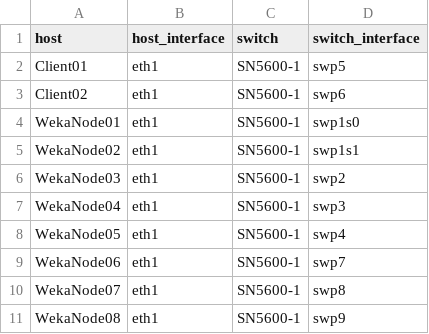
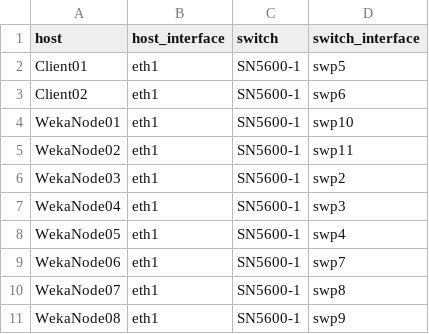
Before and after one commit to weka/weka-dsx-air-demo, a CSV file: labs/8node/port-map.csv, drawn as a sheet.

Commit message:
Modify port mapping for WekaNode01 and WekaNode02
Updated switch interfaces for WekaNode01 and WekaNode02.

```diff
--- a/labs/8node/port-map.csv
+++ b/labs/8node/port-map.csv
@@ -3,4 +3,4 @@ Client01,eth1,SN5600-1,swp5
 Client02,eth1,SN5600-1,swp6
-WekaNode01,eth1,SN5600-1,swp1s0
-WekaNode02,eth1,SN5600-1,swp1s1
+WekaNode01,eth1,SN5600-1,swp10
+WekaNode02,eth1,SN5600-1,swp11
 WekaNode03,eth1,SN5600-1,swp2
```
